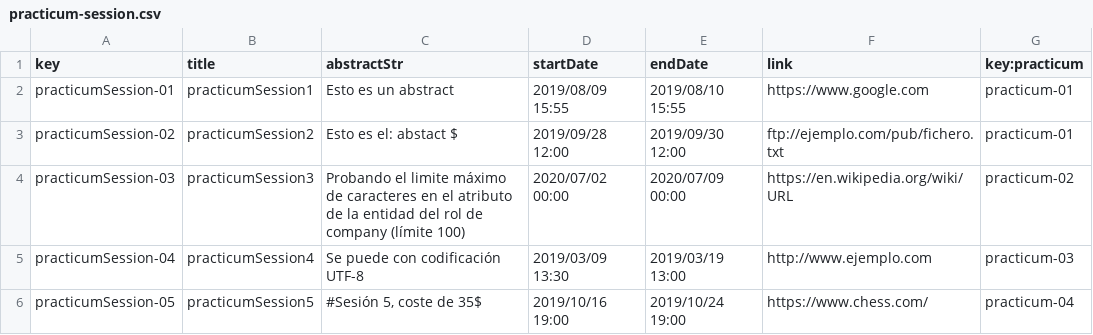
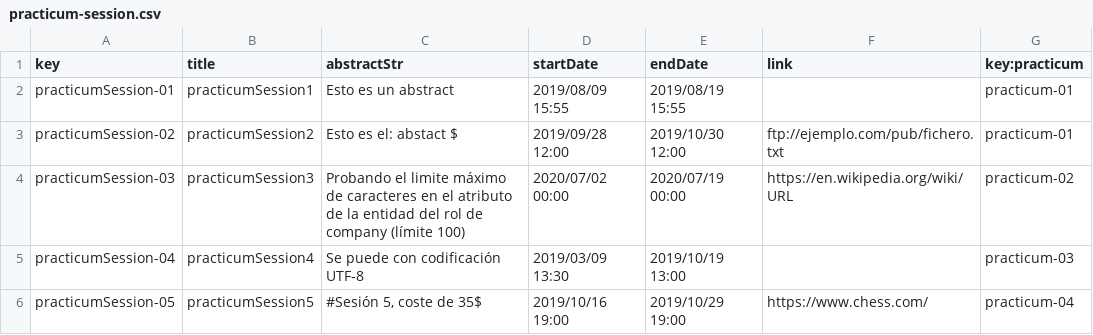
Before and after one commit to Dp2-C1-04-08/Dp2-C1-04-08, a CSV file: src/main/webapp/WEB-INF/resources/sample-data/practicum-session.csv, drawn as a sheet.

```diff
--- a/src/main/webapp/WEB-INF/resources/sample-data/practicum-session.csv
+++ b/src/main/webapp/WEB-INF/resources/sample-data/practicum-session.csv
@@ -1,6 +1,6 @@
 key,title,abstractStr,startDate,endDate,link,key:practicum
-practicumSession-01,practicumSession1,"Esto es un abstract",2019/08/09 15:55,2019/08/10 15:55,https://www.google.com,practicum-01
-practicumSession-02,practicumSession2,"Esto es el: abstact $",2019/09/28 12:00,2019/09/30 12:00,ftp://ejemplo.com/pub/fichero.txt,practicum-01
-practicumSession-03,practicumSession3,"Probando el limite máximo de caracteres en el atributo de la entidad del rol de company (límite 100)",2020/07/02 00:00,2020/07/09 00:00,https://en.wikipedia.org/wiki/URL,practicum-02
-practicumSession-04,practicumSession4,"Se puede con codificación UTF-8",2019/03/09 13:30,2019/03/19 13:00,http://www.ejemplo.com,practicum-03
-practicumSession-05,practicumSession5,"#Sesión 5, coste de 35$",2019/10/16 19:00,2019/10/24 19:00,https://www.chess.com/,practicum-04
+practicumSession-01,practicumSession1,"Esto es un abstract",2019/08/09 15:55,2019/08/19 15:55,,practicum-01
+practicumSession-02,practicumSession2,"Esto es el: abstact $",2019/09/28 12:00,2019/10/30 12:00,ftp://ejemplo.com/pub/fichero.txt,practicum-01
+practicumSession-03,practicumSession3,"Probando el limite máximo de caracteres en el atributo de la entidad del rol de company (límite 100)",2020/07/02 00:00,2020/07/19 00:00,https://en.wikipedia.org/wiki/URL,practicum-02
+practicumSession-04,practicumSession4,"Se puede con codificación UTF-8",2019/03/09 13:30,2019/10/19 13:00,,practicum-03
+practicumSession-05,practicumSession5,"#Sesión 5, coste de 35$",2019/10/16 19:00,2019/10/29 19:00,https://www.chess.com/,practicum-04
```
Also changed, not shown: src/main/webapp/WEB-INF/resources/sample-data/company.csv, src/main/webapp/WEB-INF/resources/sample-data/practicum.csv, 12 other files.
